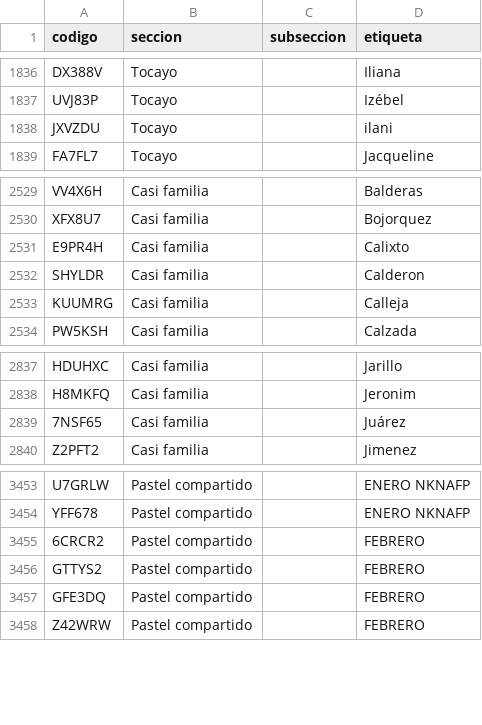
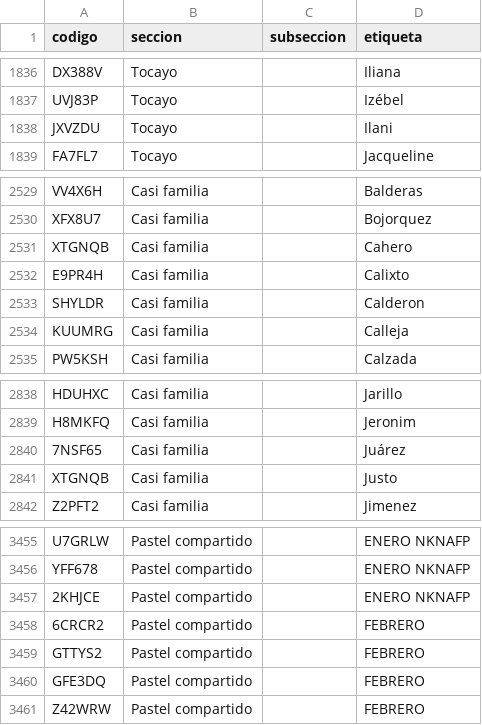
Before and after one commit to jaguarOR/espacio-unam-codigos, a CSV file: datos/codigos-doc.csv, drawn as a sheet; only a part is shown, gaps mark what is left out.

```diff
--- a/datos/codigos-doc.csv
+++ b/datos/codigos-doc.csv
@@ -1837,3 +1837,3 @@ DX388V,Tocayo,,Iliana
 UVJ83P,Tocayo,,Izébel
-JXVZDU,Tocayo,,ilani
+JXVZDU,Tocayo,,Ilani
 FA7FL7,Tocayo,,Jacqueline
@@ -2530,2 +2530,3 @@ VV4X6H,Casi familia,,Balderas
 XFX8U7,Casi familia,,Bojorquez
+XTGNQB,Casi familia,,Cahero
 E9PR4H,Casi familia,,Calixto
@@ -2839,2 +2840,3 @@ H8MKFQ,Casi familia,,Jeronim
 7NSF65,Casi familia,,Juárez
+XTGNQB,Casi familia,,Justo
 Z2PFT2,Casi familia,,Jimenez
@@ -3454,2 +3456,3 @@ U7GRLW,Pastel compartido,,ENERO NKNAFP
 YFF678,Pastel compartido,,ENERO NKNAFP
+2KHJCE,Pastel compartido,,ENERO NKNAFP
 6CRCR2,Pastel compartido,,FEBRERO
```
Also changed, not shown: 6 other files.
